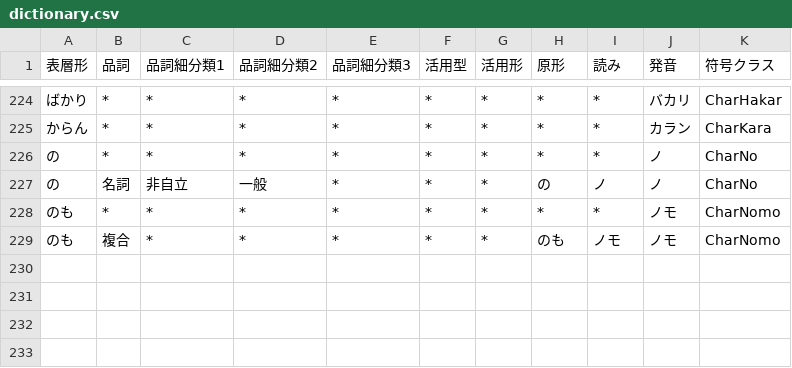
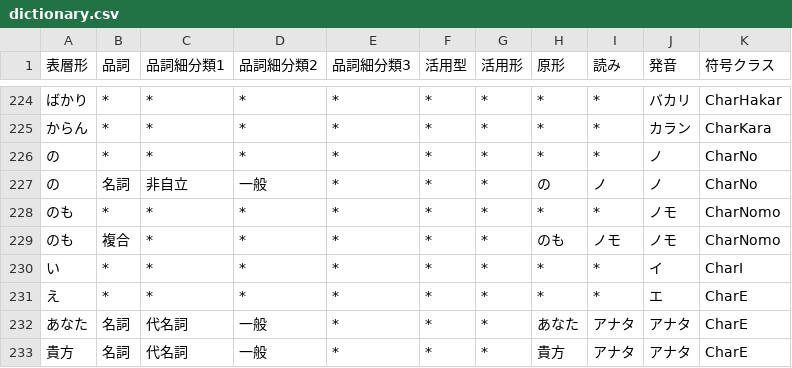
Before and after one commit to Wyess/text2shorthand, a CSV file: text2shorthand/shorthand/shugiin/dictionary.csv, drawn as a sheet; only a part is shown, gaps mark what is left out; the diff names each change by its address in the sheet, - before the commit and + after, or states it on an @@ line.

Commit message:
Added CharE

```diff
--- a/text2shorthand/shorthand/shugiin/dictionary.csv
+++ b/text2shorthand/shorthand/shugiin/dictionary.csv
+row 230: い | * | * | * | * | * | * | * | * | イ | CharI
+row 231: え | * | * | * | * | * | * | * | * | エ | CharE
+row 232: あなた | 名詞 | 代名詞 | 一般 | * | * | * | あなた | アナタ | アナタ | CharE
+row 233: 貴方 | 名詞 | 代名詞 | 一般 | * | * | * | 貴方 | アナタ | アナタ | CharE
```
Also changed, not shown: 2 other files.
